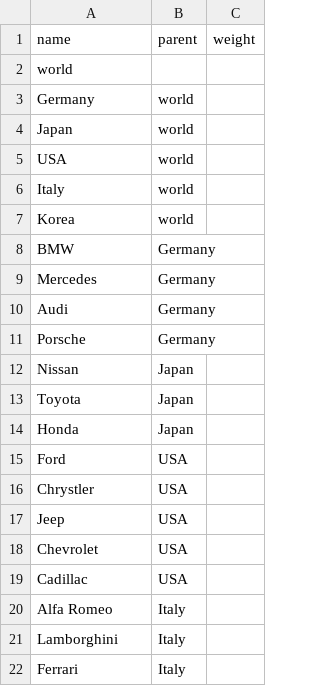
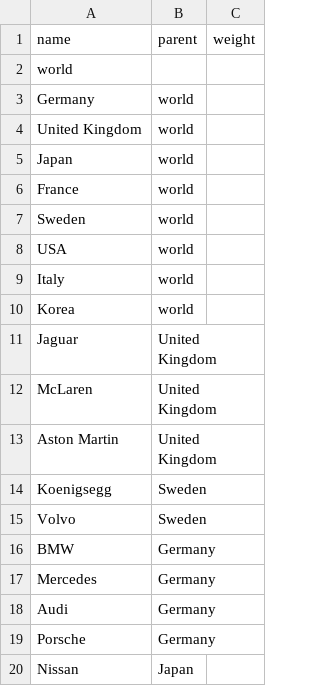
Before and after one commit to somestudentcoder/bubblz, a CSV file: data/cars.csv, drawn as a sheet; only a part is shown; the shorter side is filled out with more unchanged rows; the diff covers the shown part only; the diff names each change by its address in the sheet, - before the commit and + after, or states it on an @@ line.

```diff
--- a/data/cars.csv
+++ b/data/cars.csv
+row 4: United Kingdom | world
+row 6: France | world
+row 7: Sweden | world
+row 11: Jaguar | United Kingdom
+row 12: McLaren | United Kingdom
+row 13: Aston Martin | United Kingdom
+row 14: Koenigsegg | Sweden
+row 15: Volvo | Sweden
```
Also changed, not shown: 33 added rows elsewhere in this file, 5 other files.
